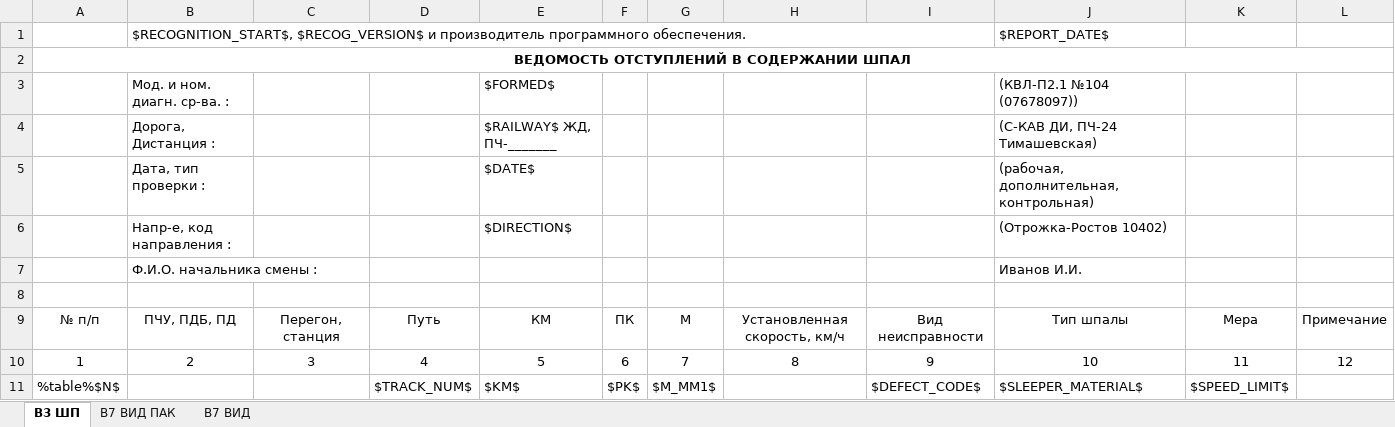
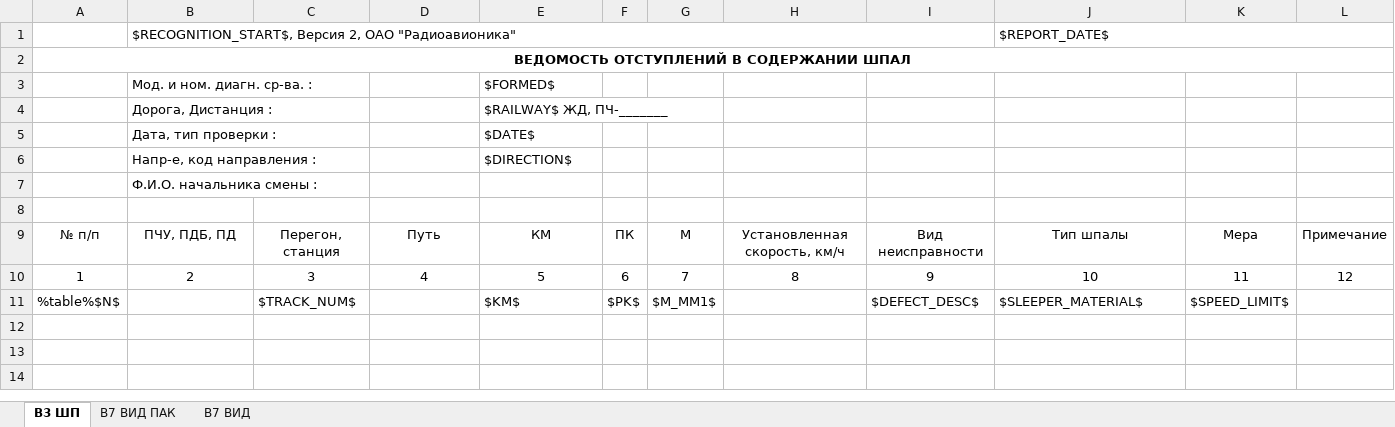
Before and after one commit to Bashakov/atape_sum_scripts, an Excel workbook: ВЕДОМОСТЬ ОТСТУПЛЕНИЙ В СОДЕРЖАНИИ ШПАЛ.xlsm, sheet В3 ШП, drawn as a sheet; values as stored, in another font and other column widths than the file's, no borders; charts and pictures not drawn; the diff names each change by its address in the sheet, - before the commit and + after, or states it on an @@ line.

```diff
--- a/ВЕДОМОСТЬ ОТСТУПЛЕНИЙ В СОДЕРЖАНИИ ШПАЛ.xlsm (sheet В3 ШП)
+++ b/ВЕДОМОСТЬ ОТСТУПЛЕНИЙ В СОДЕРЖАНИИ ШПАЛ.xlsm (sheet В3 ШП)
-B1: $RECOGNITION_START$, $RECOG_VERSION$ и производитель программного обеспечения.
+B1: $RECOGNITION_START$, Версия 2, ОАО "Радиоавионика"
+J1:L1 merged
-J3: (КВЛ-П2.1 №104 (07678097))
+J3: (empty)
-J4: (С-КАВ ДИ, ПЧ-24 Тимашевская)
+J4: (empty)
-J5: (рабочая, дополнительная, контрольная)
+J5: (empty)
-J6: (Отрожка-Ростов 10402)
+J6: (empty)
-J7: Иванов И.И.
+J7: (empty)
-C11: (empty)
+C11: $TRACK_NUM$
-D11: $TRACK_NUM$
+D11: (empty)
-I11: $DEFECT_CODE$
+I11: $DEFECT_DESC$
```
Also changed, not shown: charts or pictures, ВЕДОМОСТЬ ОТСТУПЛЕНИЙ В СОДЕРЖАНИИ БЕССТЫКОВОГО ПУТИ.xlsm, ВЕДОМОСТЬ ОТСТУПЛЕНИЙ В СОДЕРЖАНИИ РЕЛЬСОВ.xlsm, 4 other files.
